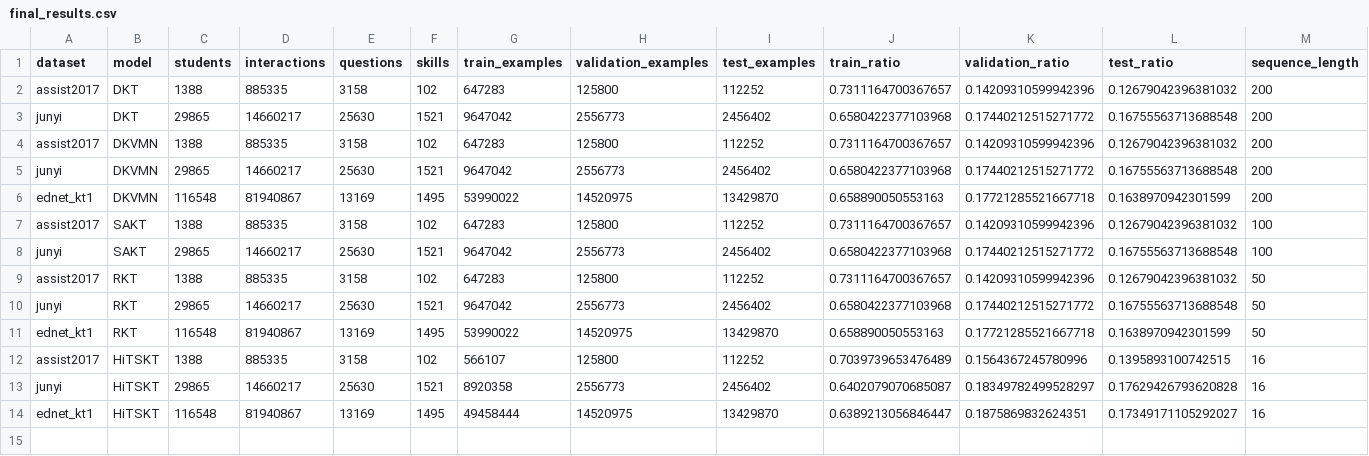
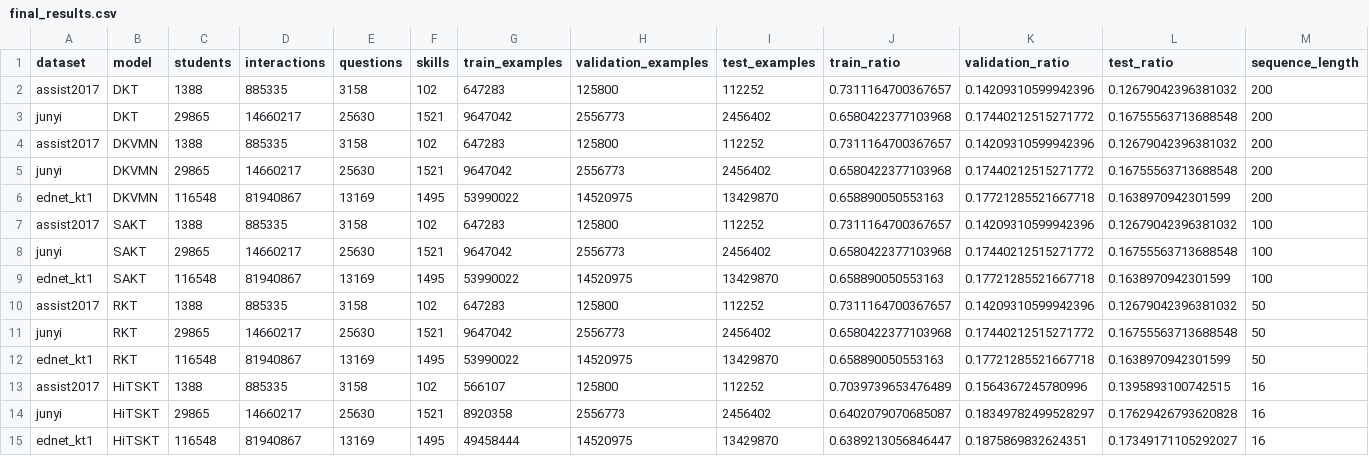
Before and after one commit to Tanishgupta28/HITSKT-pure-performer-attention, a CSV file: reports/final_results.csv, drawn as a sheet; only a part is shown; rows hold the shown columns only; the diff names each change by its address in the sheet, - before the commit and + after, or states it on an @@ line.

Commit message:
Verify SAKT EdNet exact replay and aggregate 14 of 15 experiments

```diff
--- a/reports/final_results.csv
+++ b/reports/final_results.csv
+row 9: ednet_kt1 | SAKT | 116548 | 81940867 | 13169 | 1495 | 53990022 | 14520975 | 13429870 | 0.658890050553163 | 0.17721285521667718 | 0.1638970942301599 | 100
```
Also changed, not shown: 6 other files.
